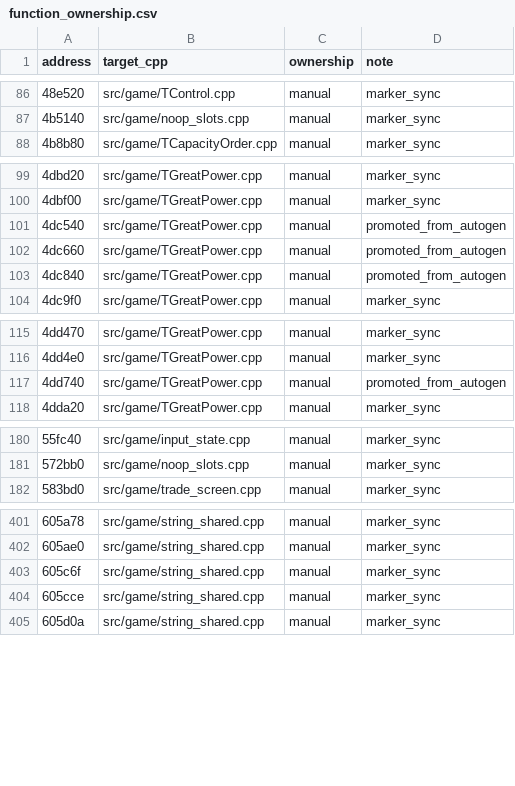
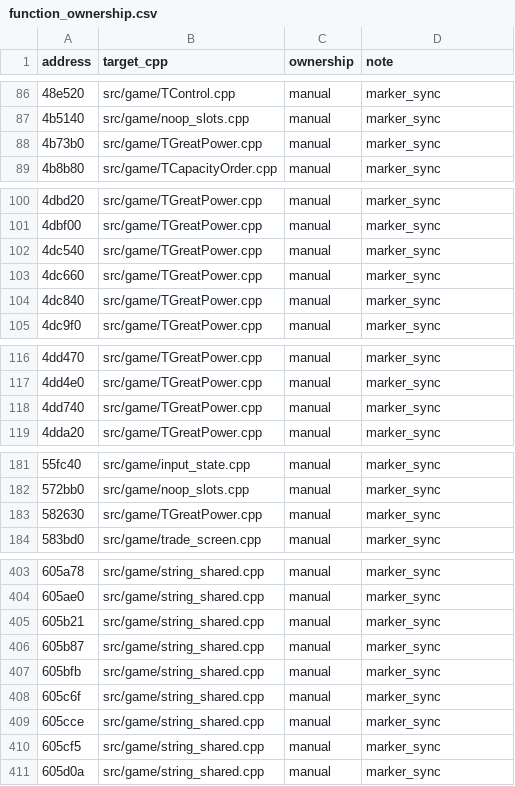
Before and after one commit to agluszak/imperialism-decomp, a CSV file: config/function_ownership.csv, drawn as a sheet; only a part is shown, gaps mark what is left out.

Commit message:
shared string helper promotion

```diff
--- a/config/function_ownership.csv
+++ b/config/function_ownership.csv
@@ -87,2 +87,3 @@ address|target_cpp|ownership|note
 4b5140|src/game/noop_slots.cpp|manual|marker_sync
+4b73b0|src/game/TGreatPower.cpp|manual|marker_sync
 4b8b80|src/game/TCapacityOrder.cpp|manual|marker_sync
@@ -100,5 +101,5 @@ address|target_cpp|ownership|note
 4dbf00|src/game/TGreatPower.cpp|manual|marker_sync
-4dc540|src/game/TGreatPower.cpp|manual|promoted_from_autogen
-4dc660|src/game/TGreatPower.cpp|manual|promoted_from_autogen
-4dc840|src/game/TGreatPower.cpp|manual|promoted_from_autogen
+4dc540|src/game/TGreatPower.cpp|manual|marker_sync
+4dc660|src/game/TGreatPower.cpp|manual|marker_sync
+4dc840|src/game/TGreatPower.cpp|manual|marker_sync
 4dc9f0|src/game/TGreatPower.cpp|manual|marker_sync
@@ -116,3 +117,3 @@ address|target_cpp|ownership|note
 4dd4e0|src/game/TGreatPower.cpp|manual|marker_sync
-4dd740|src/game/TGreatPower.cpp|manual|promoted_from_autogen
+4dd740|src/game/TGreatPower.cpp|manual|marker_sync
 4dda20|src/game/TGreatPower.cpp|manual|marker_sync
@@ -181,2 +182,3 @@ address|target_cpp|ownership|note
 572bb0|src/game/noop_slots.cpp|manual|marker_sync
+582630|src/game/TGreatPower.cpp|manual|marker_sync
 583bd0|src/game/trade_screen.cpp|manual|marker_sync
@@ -402,4 +404,8 @@ address|target_cpp|ownership|note
 605ae0|src/game/string_shared.cpp|manual|marker_sync
+605b21|src/game/string_shared.cpp|manual|marker_sync
+605b87|src/game/string_shared.cpp|manual|marker_sync
+605bfb|src/game/string_shared.cpp|manual|marker_sync
 605c6f|src/game/string_shared.cpp|manual|marker_sync
 605cce|src/game/string_shared.cpp|manual|marker_sync
+605cf5|src/game/string_shared.cpp|manual|marker_sync
 605d0a|src/game/string_shared.cpp|manual|marker_sync
```
Also changed, not shown: 7 other files.
